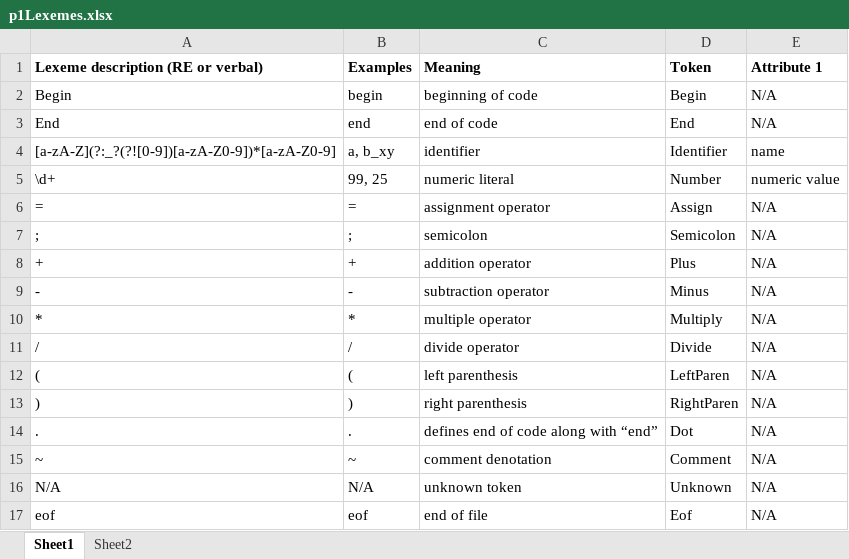
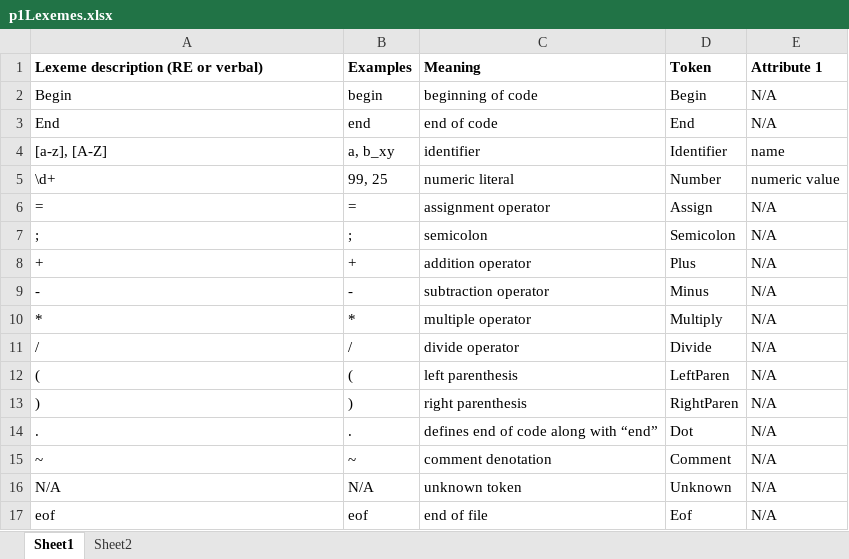
Before and after one commit to TrentWells5/ProgrammingLanguages, an Excel workbook: project1/p1Lexemes.xlsx, sheet Sheet1, drawn as a sheet; values as stored, in another font and other column widths than the file's, no borders; the diff names each change by its address in the sheet, - before the commit and + after, or states it on an @@ line.

```diff
--- a/project1/p1Lexemes.xlsx (sheet Sheet1)
+++ b/project1/p1Lexemes.xlsx (sheet Sheet1)
-A4: [a-zA-Z](?:_?(?![0-9])[a-zA-Z0-9])*[a-zA-Z0-9]
+A4: [a-z], [A-Z]
```
Also changed, not shown: 1 other file.
